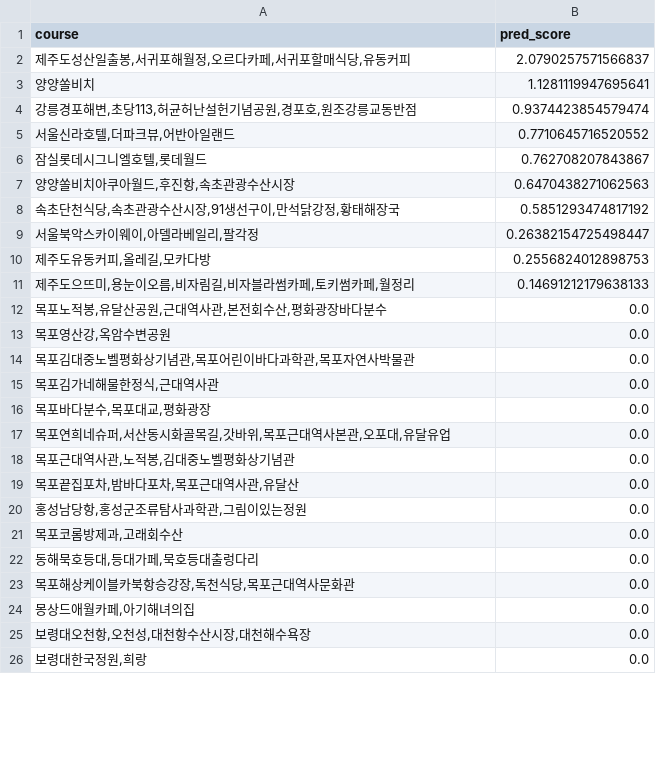
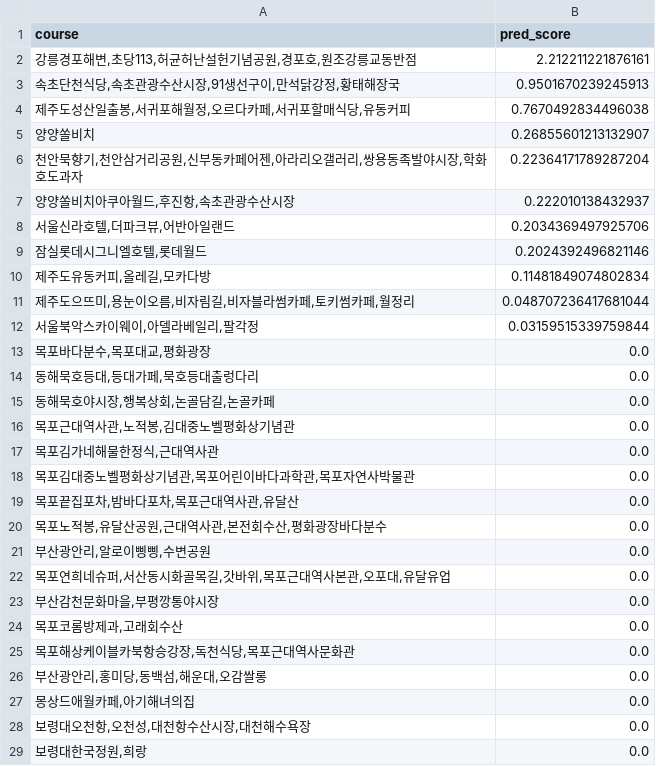
Before and after one commit to sooyeon-go/Trip-recommendation-App, a CSV file: recommendation_code/item_based.csv, drawn as a sheet; only a part is shown; the diff covers the shown part only.

Commit message:
Update item_based.csv

```diff
--- a/recommendation_code/item_based.csv
+++ b/recommendation_code/item_based.csv
@@ -1,24 +1,27 @@
 course,pred_score
-"제주도성산일출봉,서귀포해월정,오르다카페,서귀포할매식당,유동커피",2.0790257571566837
-양양쏠비치,1.1281119947695641
-"강릉경포해변,초당113,허균허난설헌기념공원,경포호,원조강릉교동반점",0.9374423854579474
-"서울신라호텔,더파크뷰,어반아일랜드",0.7710645716520552
-"잠실롯데시그니엘호텔,롯데월드",0.762708207843867
-"양양쏠비치아쿠아월드,후진항,속초관광수산시장",0.6470438271062563
-"속초단천식당,속초관광수산시장,91생선구이,만석닭강정,황태해장국",0.5851293474817192
-"서울북악스카이웨이,아델라베일리,팔각정",0.26382154725498447
-"제주도유동커피,올레길,모카다방",0.2556824012898753
-"제주도으뜨미,용눈이오름,비자림길,비자블라썸카페,토키썸카페,월정리",0.14691212179638133
+"강릉경포해변,초당113,허균허난설헌기념공원,경포호,원조강릉교동반점",2.212211221876161
+"속초단천식당,속초관광수산시장,91생선구이,만석닭강정,황태해장국",0.9501670239245913
+"제주도성산일출봉,서귀포해월정,오르다카페,서귀포할매식당,유동커피",0.7670492834496038
+양양쏠비치,0.26855601213132907
+"천안묵향기,천안삼거리공원,신부동카페어젠,아라리오갤러리,쌍용동족발야시장,학화호도과자",0.22364171789287204
+"양양쏠비치아쿠아월드,후진항,속초관광수산시장",0.222010138432937
+"서울신라호텔,더파크뷰,어반아일랜드",0.2034369497925706
+"잠실롯데시그니엘호텔,롯데월드",0.2024392496821146
+"제주도유동커피,올레길,모카다방",0.11481849074802834
+"제주도으뜨미,용눈이오름,비자림길,비자블라썸카페,토키썸카페,월정리",0.048707236417681044
+"서울북악스카이웨이,아델라베일리,팔각정",0.03159515339759844
+"목포바다분수,목포대교,평화광장",0.0
+"동해묵호등대,등대가페,묵호등대출렁다리",0.0
+"동해묵호야시장,행복상회,논골담길,논골카페",0.0
+"목포근대역사관,노적봉,김대중노벨평화상기념관",0.0
+"목포김가네해물한정식,근대역사관",0.0
+"목포김대중노벨평화상기념관,목포어린이바다과학관,목포자연사박물관",0.0
+"목포끝집포차,밤바다포차,목포근대역사관,유달산",0.0
 "목포노적봉,유달산공원,근대역사관,본전회수산,평화광장바다분수",0.0
-"목포영산강,옥암수변공원",0.0
-"목포김대중노벨평화상기념관,목포어린이바다과학관,목포자연사박물관",0.0
-"목포김가네해물한정식,근대역사관",0.0
-"목포바다분수,목포대교,평화광장",0.0
+"부산광안리,알로이삥삥,수변공원",0.0
 "목포연희네슈퍼,서산동시화골목길,갓바위,목포근대역사본관,오포대,유달유업",0.0
-"목포근대역사관,노적봉,김대중노벨평화상기념관",0.0
-"목포끝집포차,밤바다포차,목포근대역사관,유달산",0.0
-"홍성남당항,홍성군조류탐사과학관,그림이있는정원",0.0
+"부산감천문화마을,부평깡통야시장",0.0
 "목포코롬방제과,고래회수산",0.0
-"동해묵호등대,등대가페,묵호등대출렁다리",0.0
 "목포해상케이블카북항승강장,독천식당,목포근대역사문화관",0.0
+"부산광안리,홍미당,동백섬,해운대,오감쌀롱",0.0
 "몽상드애월카페,아기해녀의집",0.0
```
Also changed, not shown: 2 removed rows and 1 edited cell elsewhere in this file.
